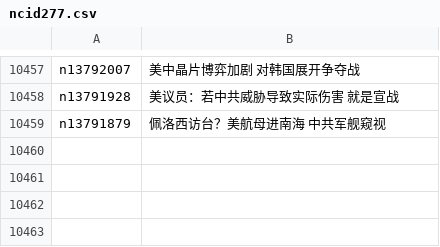
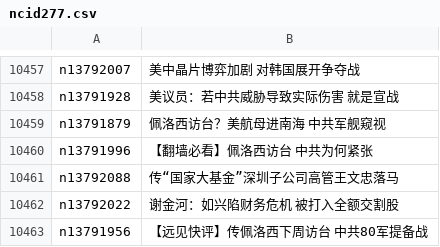
Before and after one commit to easy2view/epoch-news, a CSV file: indexes/ncid277.csv, drawn as a sheet; only a part is shown, gaps mark what is left out.

```diff
--- a/indexes/ncid277.csv
+++ b/indexes/ncid277.csv
@@ -10459 +10459,5 @@ n13791928,美议员：若中共威胁导致实际伤害 就是宣战
 n13791879,佩洛西访台？美航母进南海 中共军舰窥视
+n13791996,【翻墙必看】佩洛西访台 中共为何紧张
+n13792088,传“国家大基金”深圳子公司高管王文忠落马
+n13792022,谢金河：如兴陷财务危机 被打入全额交割股
+n13791956,【远见快评】传佩洛西下周访台 中共80军提备战
```
Also changed, not shown: indexes/ncid1078159.csv, indexes/ncid1349361.csv, 40 other files.
